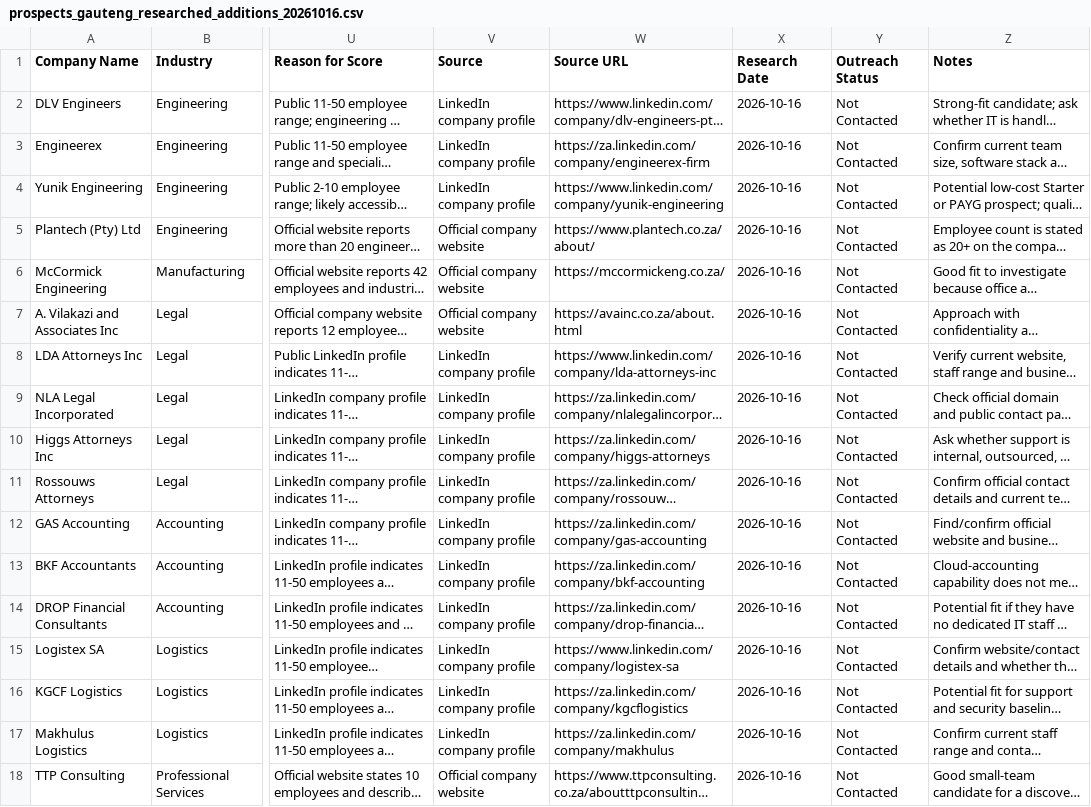
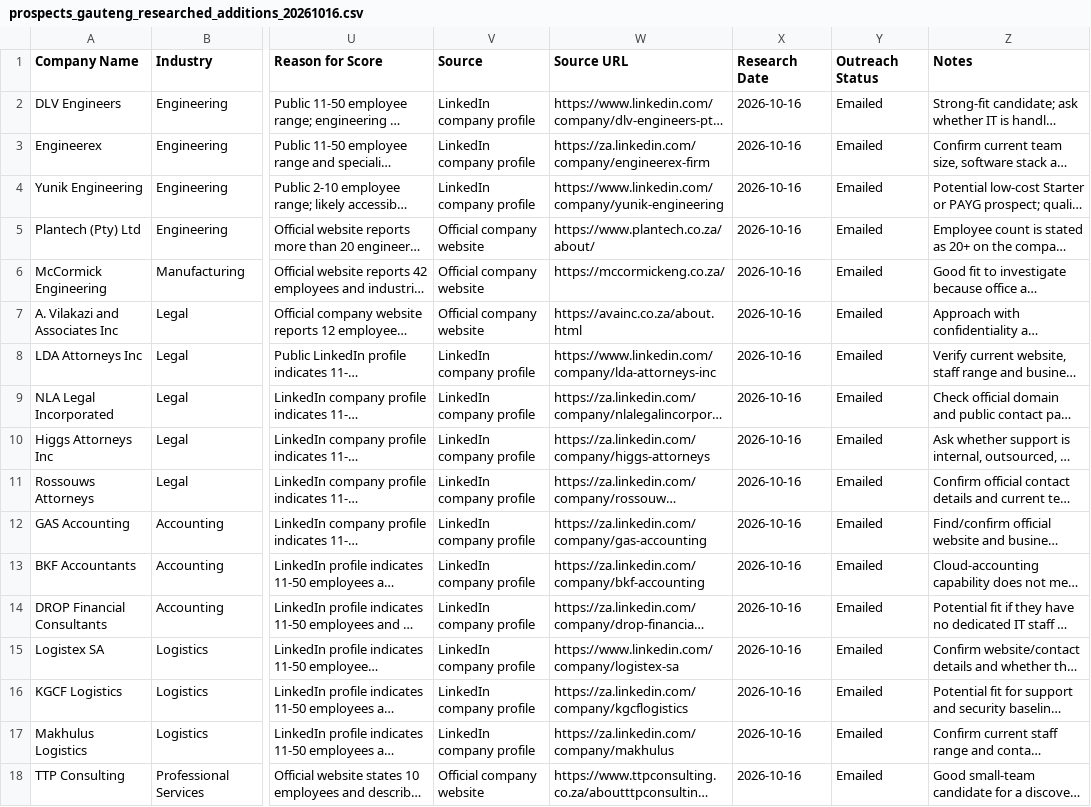
Before and after one commit to LM23Ghost/cloud2tech-brand, a CSV file: marketing/prospecting/data/prospects_gauteng_researched_additions_20261016.csv, drawn as a sheet; only a part is shown, gaps mark what is left out; long unchanged cells end in …; the diff names each change by its address in the sheet, - before the commit and + after, or states it on an @@ line.

```diff
--- a/marketing/prospecting/data/prospects_gauteng_researched_additions_20261016.csv
+++ b/marketing/prospecting/data/prospects_gauteng_researched_additions_20261016.csv
-Y2:Y18 (Outreach Status): Not Contacted
+Y2:Y18 (Outreach Status): Emailed
```
Also changed, not shown: 1 other file.
